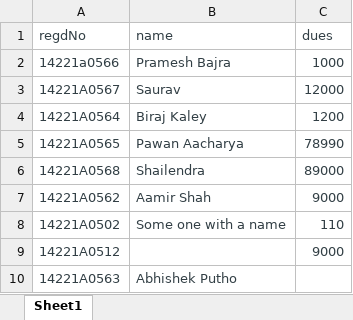
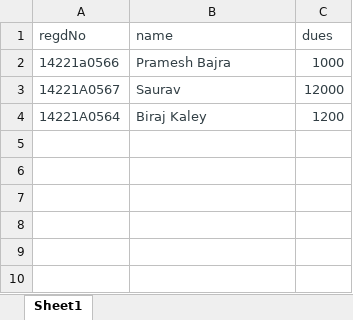
Before and after one commit to BirajGtm/excel-to-firebase, an Excel workbook: students.xlsx, sheet Sheet1, drawn as a sheet; values as stored, in another font and other column widths than the file's, no borders; the diff names each change by its address in the sheet, - before the commit and + after, or states it on an @@ line.

```diff
--- a/students.xlsx (sheet Sheet1)
+++ b/students.xlsx (sheet Sheet1)
-row 5: 14221A0565 | Pawan Aacharya | 78990
-row 6: 14221A0568 | Shailendra | 89000
-row 7: 14221A0562 | Aamir Shah | 9000
-row 8: 14221A0502 | Some one with a name | 110
-row 9: 14221A0512 |  | 9000
-row 10: 14221A0563 | Abhishek Putho
```
Also changed, not shown: 4 other files.
